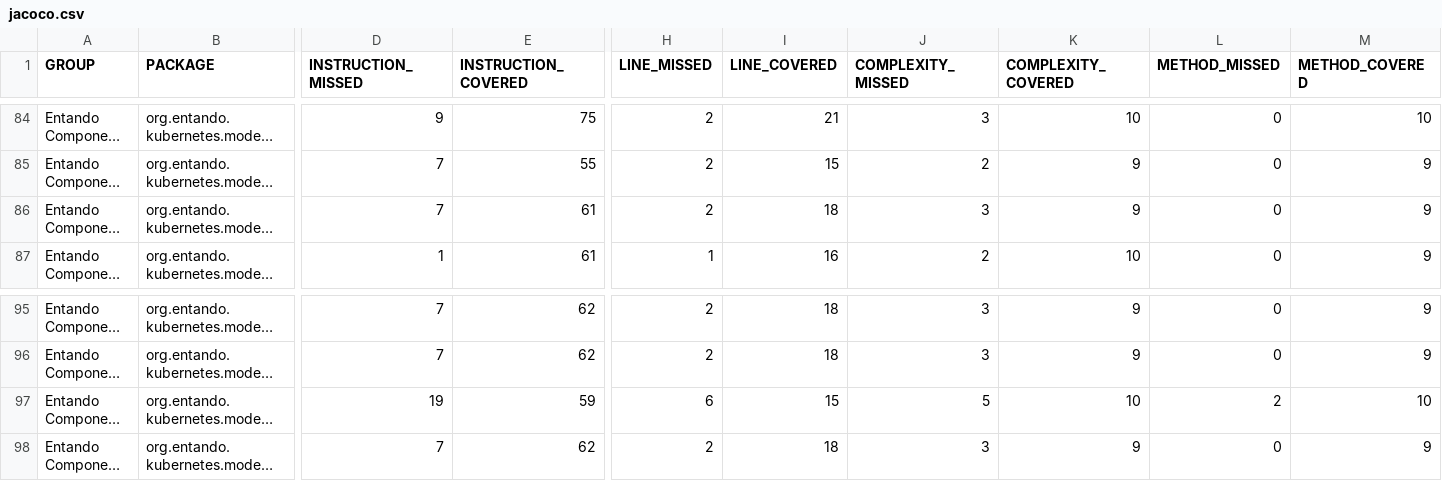
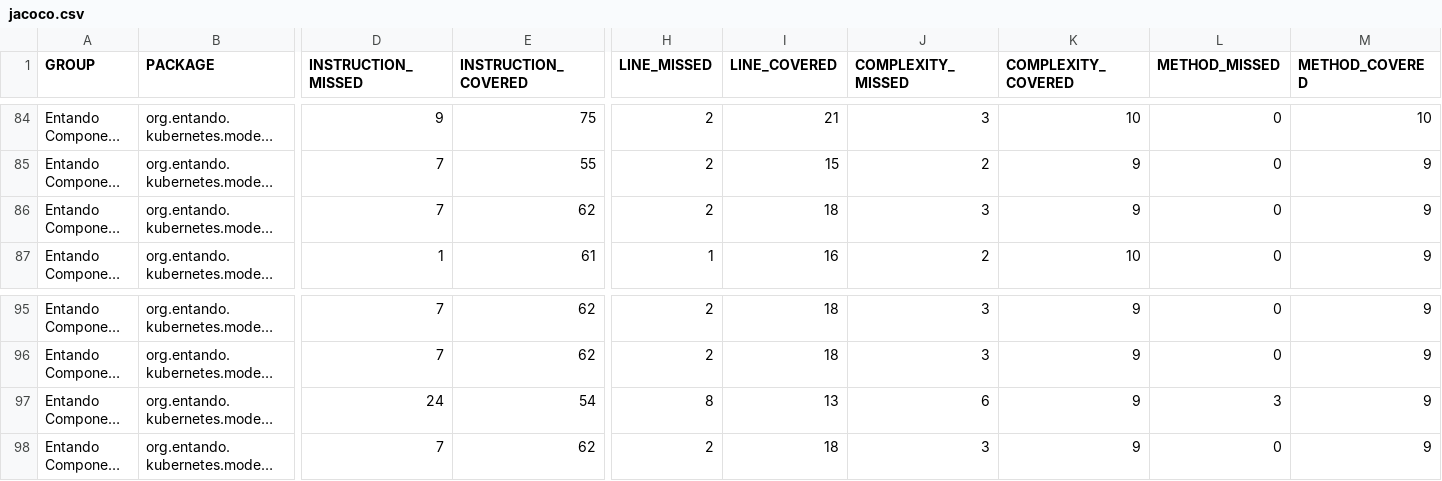
Before and after one commit to entando-k8s/devops-results-2020-11-17, a CSV file: entando-component-manager/PR-78/jacoco/jacoco.csv, drawn as a sheet; only a part is shown, gaps mark what is left out; long unchanged cells end in …; the diff names each change by its address in the sheet, - before the commit and + after, or states it on an @@ line.

Commit message:
Publishing files for path entando-component-manager/PR-78

```diff
--- a/entando-component-manager/PR-78/jacoco/jacoco.csv
+++ b/entando-component-manager/PR-78/jacoco/jacoco.csv
-E86 (INSTRUCTION_COVERED): 61
+E86 (INSTRUCTION_COVERED): 62
-D97 (INSTRUCTION_MISSED): 19
+D97 (INSTRUCTION_MISSED): 24
-E97 (INSTRUCTION_COVERED): 59
+E97 (INSTRUCTION_COVERED): 54
-H97 (LINE_MISSED): 6
+H97 (LINE_MISSED): 8
-I97 (LINE_COVERED): 15
+I97 (LINE_COVERED): 13
-J97 (COMPLEXITY_MISSED): 5
+J97 (COMPLEXITY_MISSED): 6
-K97 (COMPLEXITY_COVERED): 10
+K97 (COMPLEXITY_COVERED): 9
-L97 (METHOD_MISSED): 2
+L97 (METHOD_MISSED): 3
-M97 (METHOD_COVERED): 10
+M97 (METHOD_COVERED): 9
```
Also changed, not shown: 22 other files.
